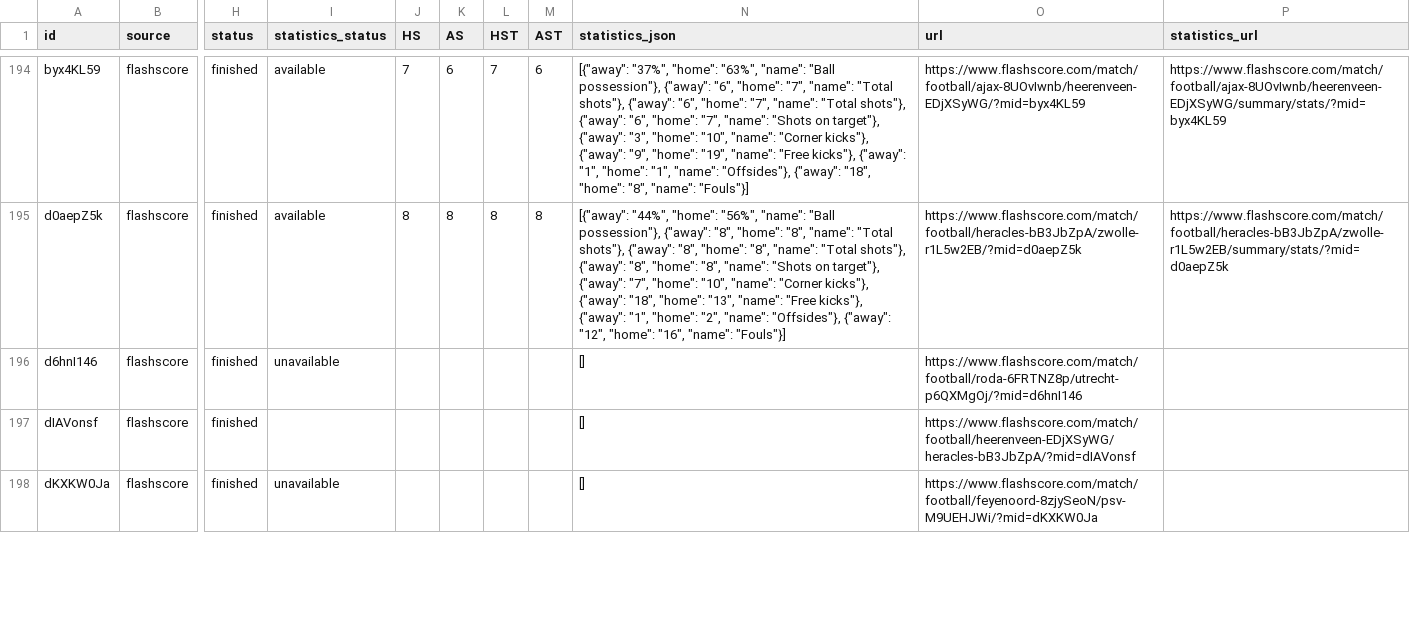
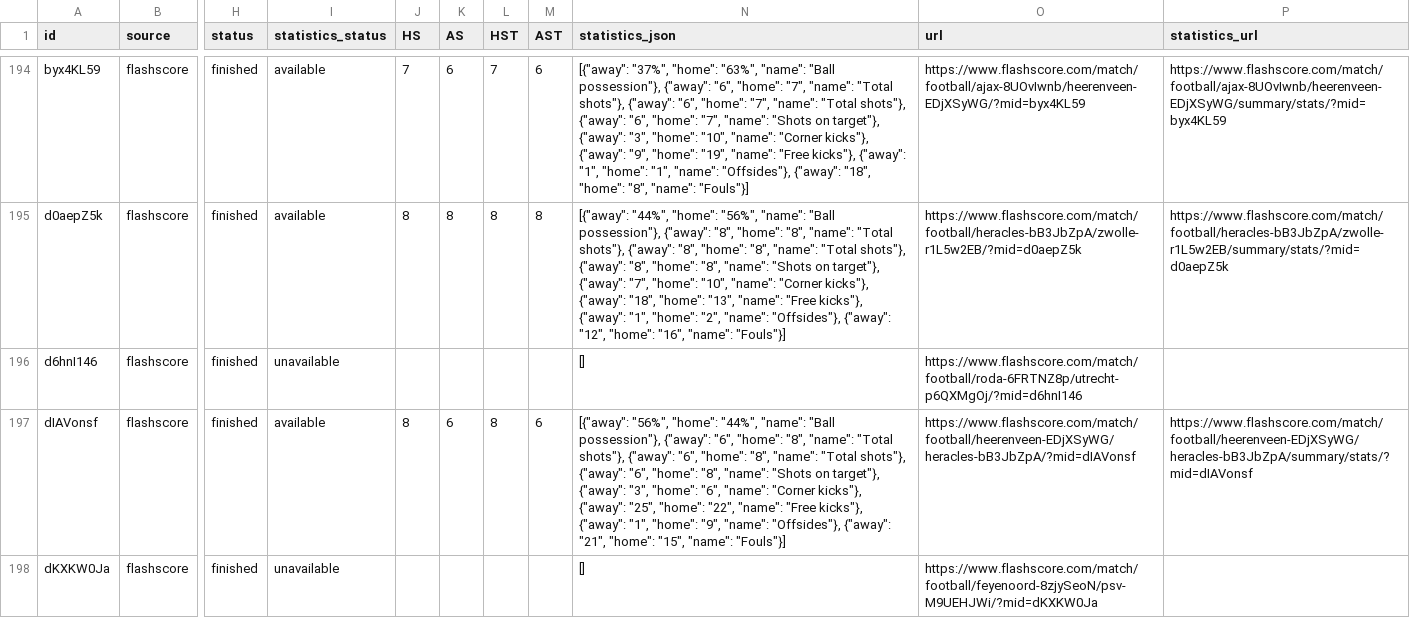
Before and after one commit to JAXON220803/data_scrapping, a CSV file: data/Netherlands/N1/2012-2013/flashscore/matches.csv, drawn as a sheet; only a part is shown, gaps mark what is left out; the diff covers the shown part only; the diff names each change by its address in the sheet, - before the commit and + after, or states it on an @@ line.

```diff
--- a/data/Netherlands/N1/2012-2013/flashscore/matches.csv
+++ b/data/Netherlands/N1/2012-2013/flashscore/matches.csv
-I197 (statistics_status): (empty)
+I197 (statistics_status): available
-J197 (HS): (empty)
+J197 (HS): 8
-K197 (AS): (empty)
+K197 (AS): 6
-L197 (HST): (empty)
+L197 (HST): 8
-M197 (AST): (empty)
+M197 (AST): 6
-N197 (statistics_json): []
+N197 (statistics_json): [{"away": "56%", "home": "44%", "name": "Ball possession"}, {"away": "6", "home": "8", "name": "Total shots"}, {"away": "6", "home": "8", "name": "Total shots"}, {"away": "6", "home": "8", "name": "Shots on target"}, {"away": "3", "home": "6", "name": "Corner kicks"}, {"away": "25", "home": "22", "name": "Free kicks"}, {"away": "1", "home": "9", "name": "Offsides"}, {"away": "21", "home": "15", "name": "Fouls"}]
-P197 (statistics_url): (empty)
+P197 (statistics_url): https://www.flashscore.com/match/football/heerenveen-EDjXSyWG/heracles-bB3JbZpA/summary/stats/?mid=dIAVonsf
```
Also changed, not shown: 35 edited cells elsewhere in this file, filled/Netherlands/2012-2013/N1.csv, 5 other files.
